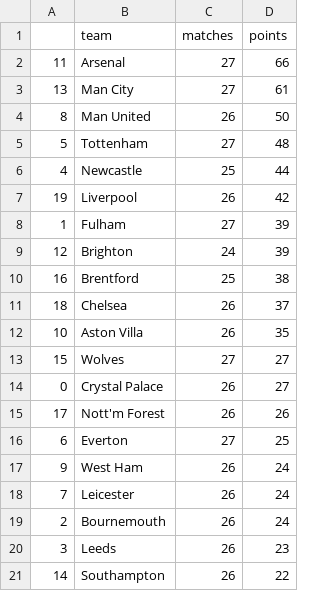
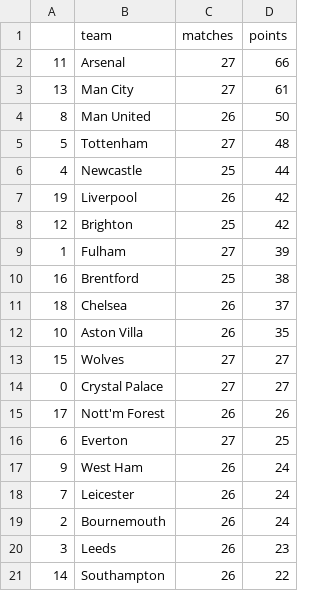
Before and after one commit to AndresNavarrete/football_predictor, a CSV file: data/forecast/current_standings.csv, drawn as a sheet.

```diff
--- a/data/forecast/current_standings.csv
+++ b/data/forecast/current_standings.csv
@@ -7,4 +7,4 @@
 19,Liverpool,26,42
+12,Brighton,25,42
 1,Fulham,27,39
-12,Brighton,24,39
 16,Brentford,25,38
@@ -13,3 +13,3 @@
 15,Wolves,27,27
-0,Crystal Palace,26,27
+0,Crystal Palace,27,27
 17,Nott'm Forest,26,26
```
Also changed, not shown: data/forecast/standings.csv, data/ml/fixture.csv, 2 other files.
